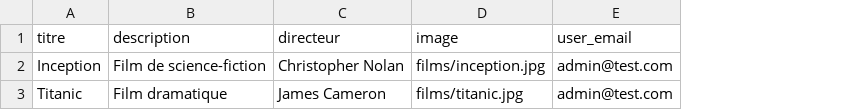
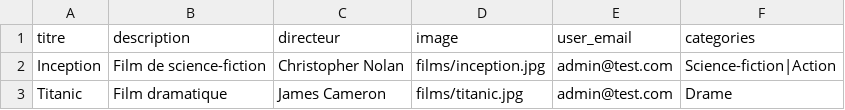
Before and after one commit to salma-akajou/Project-technique, a CSV file: Films/database/seeders/data/films.csv, drawn as a sheet; the diff names each change by its address in the sheet, - before the commit and + after, or states it on an @@ line.

Commit message:
update file csv of films

```diff
--- a/Films/database/seeders/data/films.csv
+++ b/Films/database/seeders/data/films.csv
+column F (categories), rows 2-3: Science-fiction|Action | Drame
```
